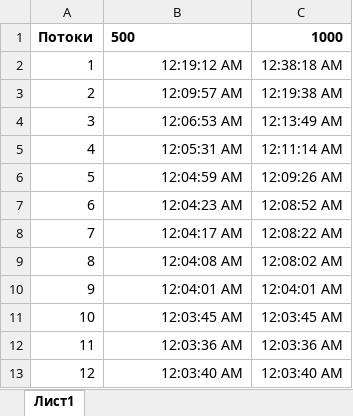
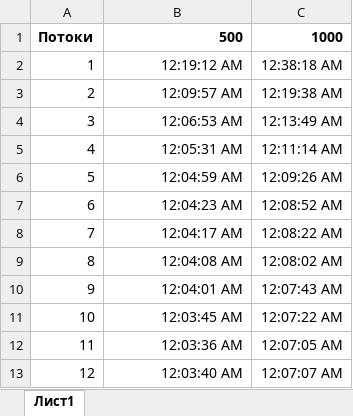
Before and after one commit to AzarayAOS/StarsCreate, an Excel workbook: Зависимость времени от потоков.xlsx, sheet Лист1, drawn as a sheet; values as stored, in another font and other column widths than the file's, no borders; charts and pictures not drawn; the diff names each change by its address in the sheet, - before the commit and + after, or states it on an @@ line.

Commit message:
Убрано ненужное с формы и прописано корректное выведение прошедшего и оставшегося времени.

```diff
--- a/Зависимость времени от потоков.xlsx (sheet Лист1)
+++ b/Зависимость времени от потоков.xlsx (sheet Лист1)
-B1 alignment: left
+B1 alignment: right
-C10: 12:04:01 AM
+C10: 12:07:43 AM
-C11: 12:03:45 AM
+C11: 12:07:22 AM
-C12: 12:03:36 AM
+C12: 12:07:05 AM
-C13: 12:03:40 AM
+C13: 12:07:07 AM
```
Also changed, not shown: charts or pictures, 2 other files.
